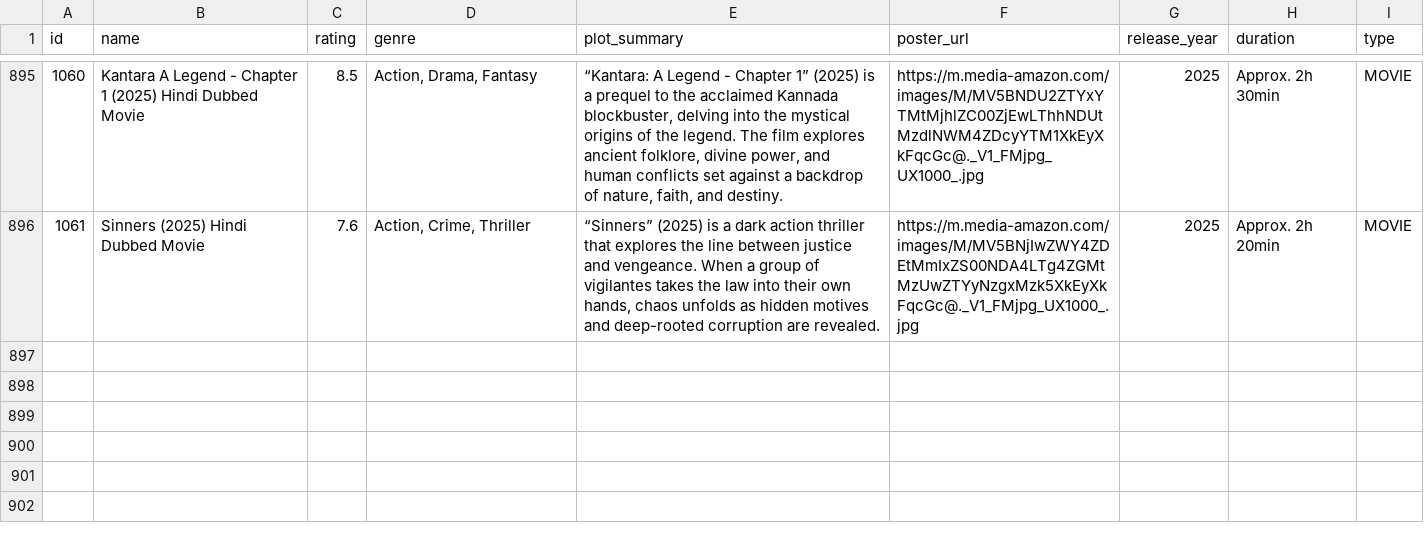
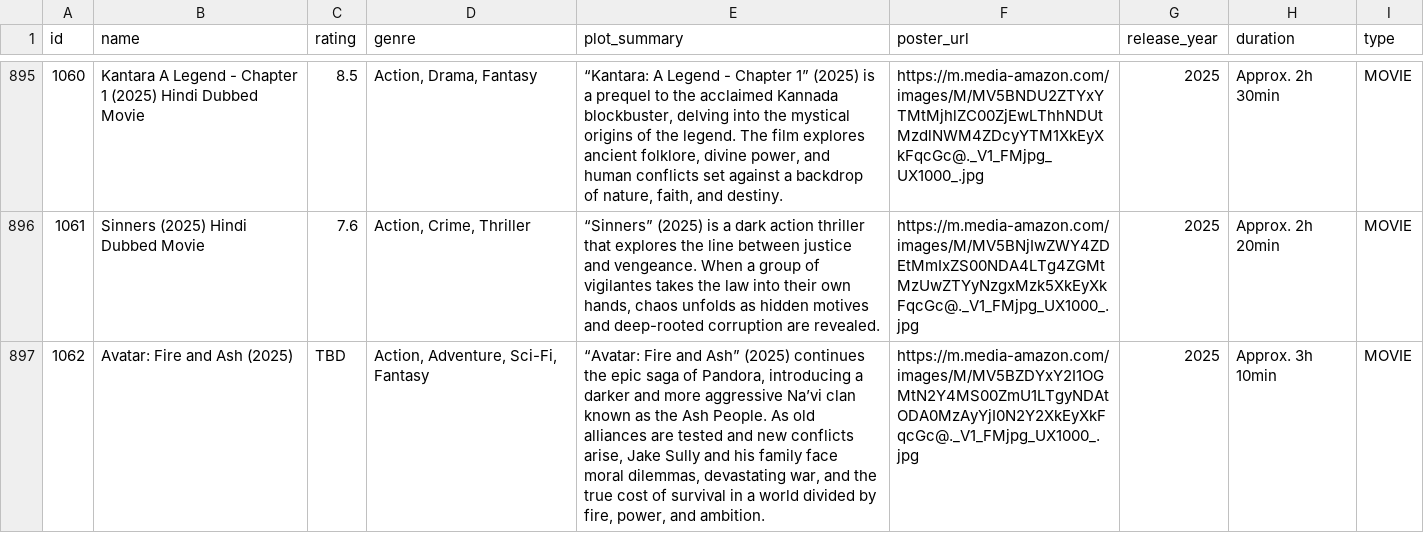
Before and after one commit to Samad-Ansari/movie-review, a CSV file: data/content_rows.csv, drawn as a sheet; only a part is shown, gaps mark what is left out; the diff names each change by its address in the sheet, - before the commit and + after, or states it on an @@ line.

Commit message:
Update content_rows.csv

```diff
--- a/data/content_rows.csv
+++ b/data/content_rows.csv
+row 897: 1062 | Avatar: Fire and Ash (2025) | TBD | Action, Adventure, Sci-Fi, Fantasy | “Avatar: Fire and Ash” (2025) continues the epic saga of Pandora, introducing a darker and more aggressive Na’vi clan known as the Ash People. As old alliances are tested and new conflicts arise, Jake Sully and his family face moral dilemmas, devastating war, and the true cost of survival in a world divided by fire, power, and ambition. | https://m.media-amazon.com/images/M/MV5BZDYxY2I1OGMtN2Y4MS00ZmU1LTgyNDAtODA0MzAyYjI0N2Y2XkEyXkFqcGc@._V1_FMjpg_UX1000_.jpg | 2025 | Approx. 3h 10min | MOVIE
```
